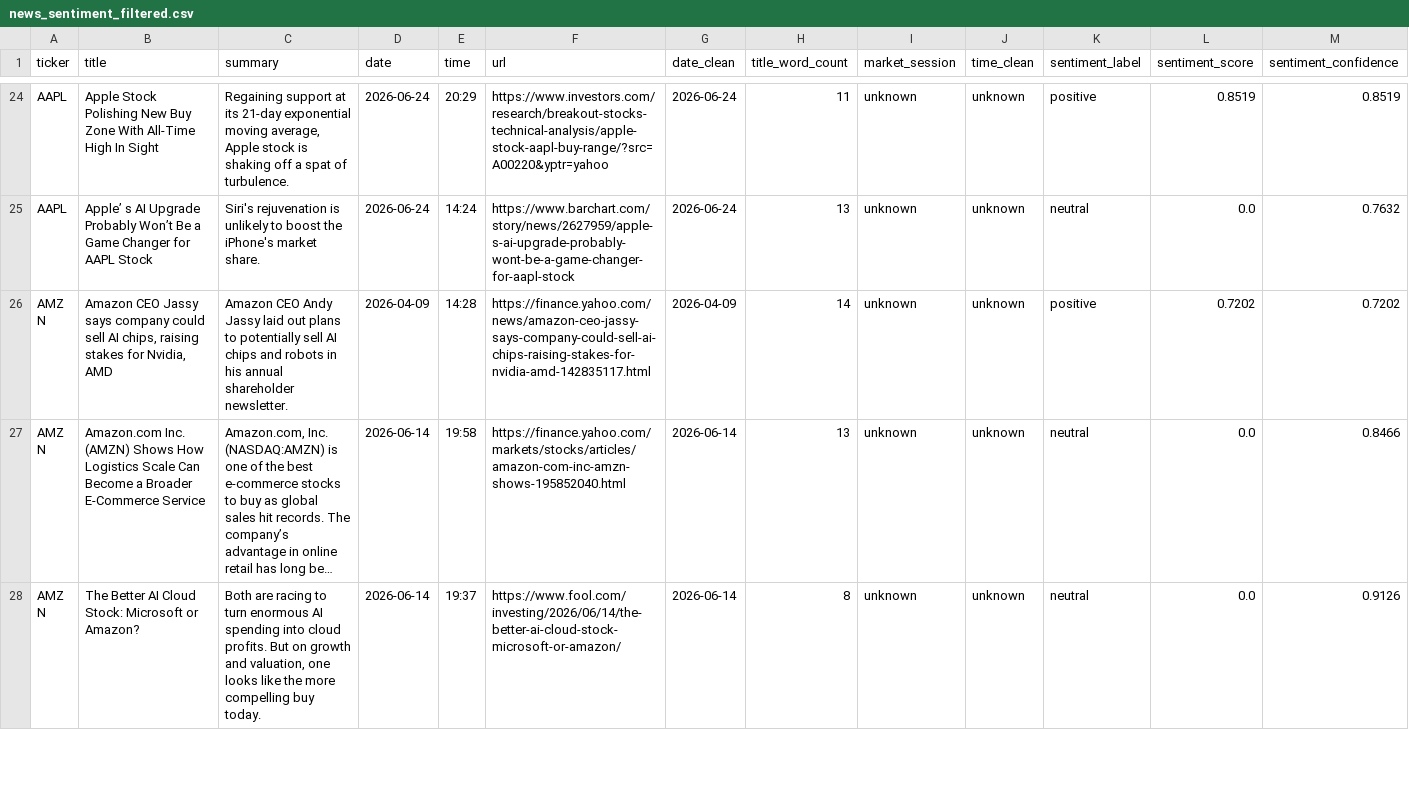
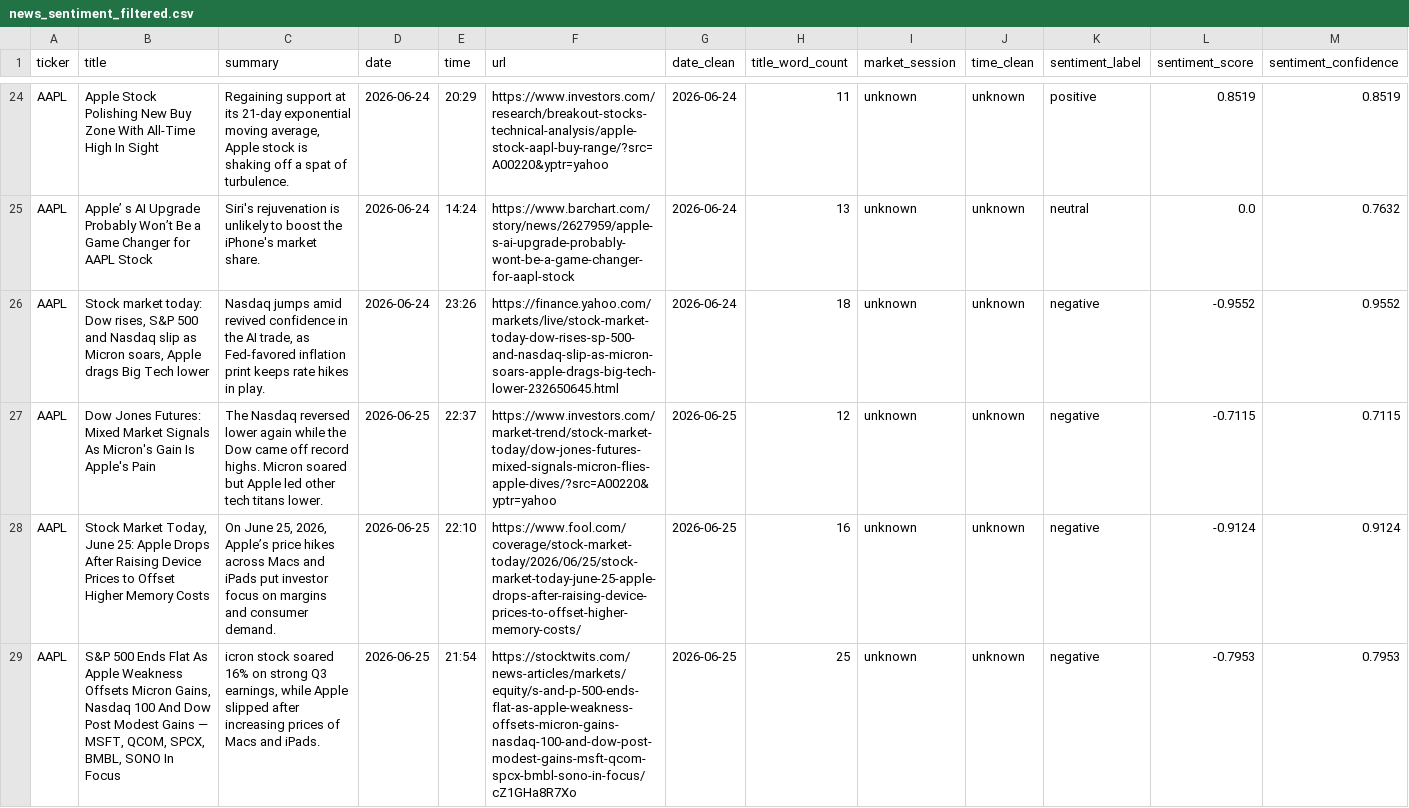
Before and after one commit to shailesh6498/Financial-News-Sentiment-Intelligence-System, a CSV file: data/processed/news_sentiment_filtered.csv, drawn as a sheet; only a part is shown, gaps mark what is left out; the shorter side is filled out with more unchanged rows; long unchanged cells end in …; the diff covers the shown part only.

```diff
--- a/data/processed/news_sentiment_filtered.csv
+++ b/data/processed/news_sentiment_filtered.csv
@@ -25 +25,5 @@ AAPL,Apple Stock Polishing New Buy Zone With All-Time High In Sight,"Regaining s
 AAPL,Apple’ s AI Upgrade Probably Won’t Be a Game Changer for AAPL Stock,Siri's rejuvenation is unlikely to boost the iPhone's market share.,2026-06-24,14:24,https://www.barchart.com/story/news/2627959/apple-s-ai-upgrade-probably-wont-be-a-game-changer-for-aapl-stock,2026-06-24,13,unknown,unknown,neutral,0.0,0.7632
+AAPL,"Stock market today: Dow rises, S&P 500 and Nasdaq slip as Micron soars, Apple drags Big Tech lower","Nasdaq jumps amid revived confidence in the AI trade, as Fed-favored inflation print keeps rate hikes in play.",2026-06-24,23:26,https://finance.yahoo.com/markets/live/stock-market-today-dow-rises-sp-500-and-nasdaq-slip-as-micron-soars-apple-drags-big-tech-lower-232650645.html,2026-06-24,18,unknown,unknown,negative,-0.9552,0.9552
+AAPL,Dow Jones Futures: Mixed Market Signals As Micron's Gain Is Apple's Pain,The Nasdaq reversed lower again while the Dow came off record highs. Micron soared but Apple led other tech titans lower.,2026-06-25,22:37,https://www.investors.com/market-trend/stock-market-today/dow-jones-futures-mixed-signals-micron-flies-apple-dives/?src=A00220&yptr=yahoo,2026-06-25,12,unknown,unknown,negative,-0.7115,0.7115
+AAPL,"Stock Market Today, June 25: Apple Drops After Raising Device Prices to Offset Higher Memory Costs","On June 25, 2026, Apple’s price hikes across Macs and iPads put investor focus on margins and consumer demand.",2026-06-25,22:10,https://www.fool.com/coverage/stock-market-today/2026/06/25/stock-market-today-june-25-apple-drops-after-raising-device-prices-to-offset-higher-memory-costs/,2026-06-25,16,unknown,unknown,negative,-0.9124,0.9124
+AAPL,"S&P 500 Ends Flat As Apple Weakness Offsets Micron Gains, Nasdaq 100 And Dow Post Modest Gains — MSFT, QCOM, SPCX, BMBL, SONO In Focus","icron stock soared 16% on strong Q3 earnings, while Apple slipped after increasing prices of Macs and iPads.",2026-06-25,21:54,https://stocktwits.com/news-articles/markets/equity/s-and-p-500-ends-flat-as-apple-weakness-offsets-micron-gains-nasdaq-100-and-dow-post-modest-gains-msft-qcom-spcx-bmbl-sono-in-focus/cZ1GHa8R7Xo,2026-06-25,25,unknown,unknown,negative,-0.7953,0.7953
```
Also changed, not shown: 9 added rows elsewhere in this file, data/features/model_input.csv, 4 other files.
